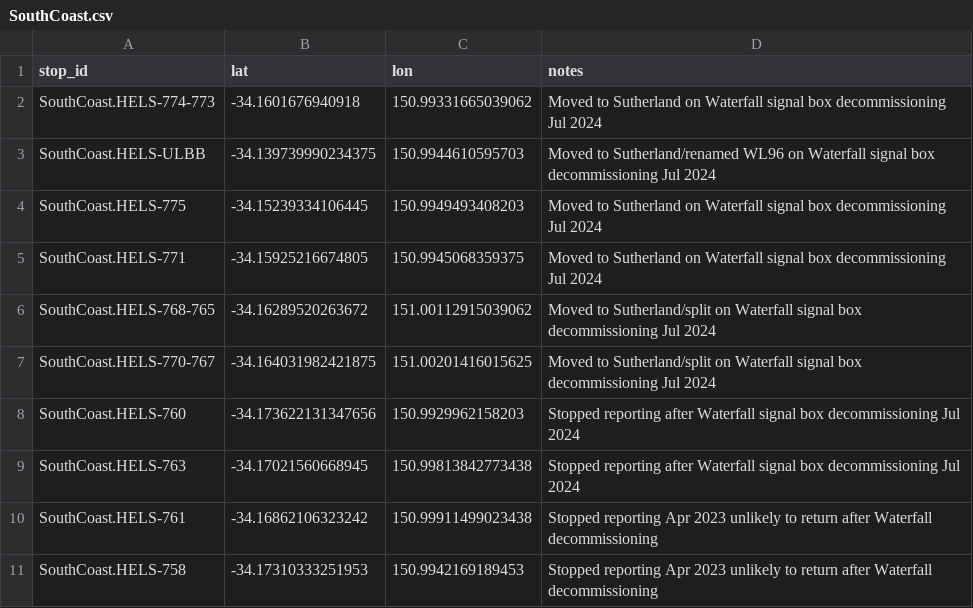
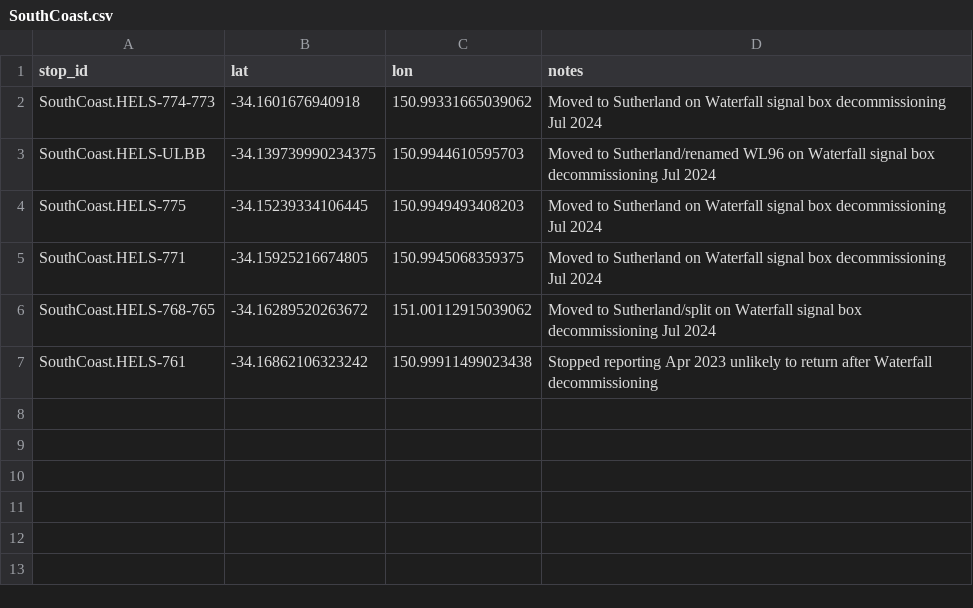
Before and after one commit to Tugzrida/tfnsw-gtfs-quirks, a CSV file: sydneytrains/locations/old/SouthCoast.csv, drawn as a sheet; the diff names each change by its address in the sheet, - before the commit and + after, or states it on an @@ line.

Commit message:
SouthCoast updated & resurrected locations

```diff
--- a/sydneytrains/locations/old/SouthCoast.csv
+++ b/sydneytrains/locations/old/SouthCoast.csv
-row 7: SouthCoast.HELS-770-767 | -34.164031982421875 | 151.00201416015625 | Moved to Sutherland/split on Waterfall signal box decommissioning Jul 2024
-row 8: SouthCoast.HELS-760 | -34.173622131347656 | 150.9929962158203 | Stopped reporting after Waterfall signal box decommissioning Jul 2024
-row 9: SouthCoast.HELS-763 | -34.17021560668945 | 150.99813842773438 | Stopped reporting after Waterfall signal box decommissioning Jul 2024
-row 11: SouthCoast.HELS-758 | -34.17310333251953 | 150.9942169189453 | Stopped reporting Apr 2023 unlikely to return after Waterfall decommissioning
```
Also changed, not shown: sydneytrains/locations/current/SouthCoast.csv.
